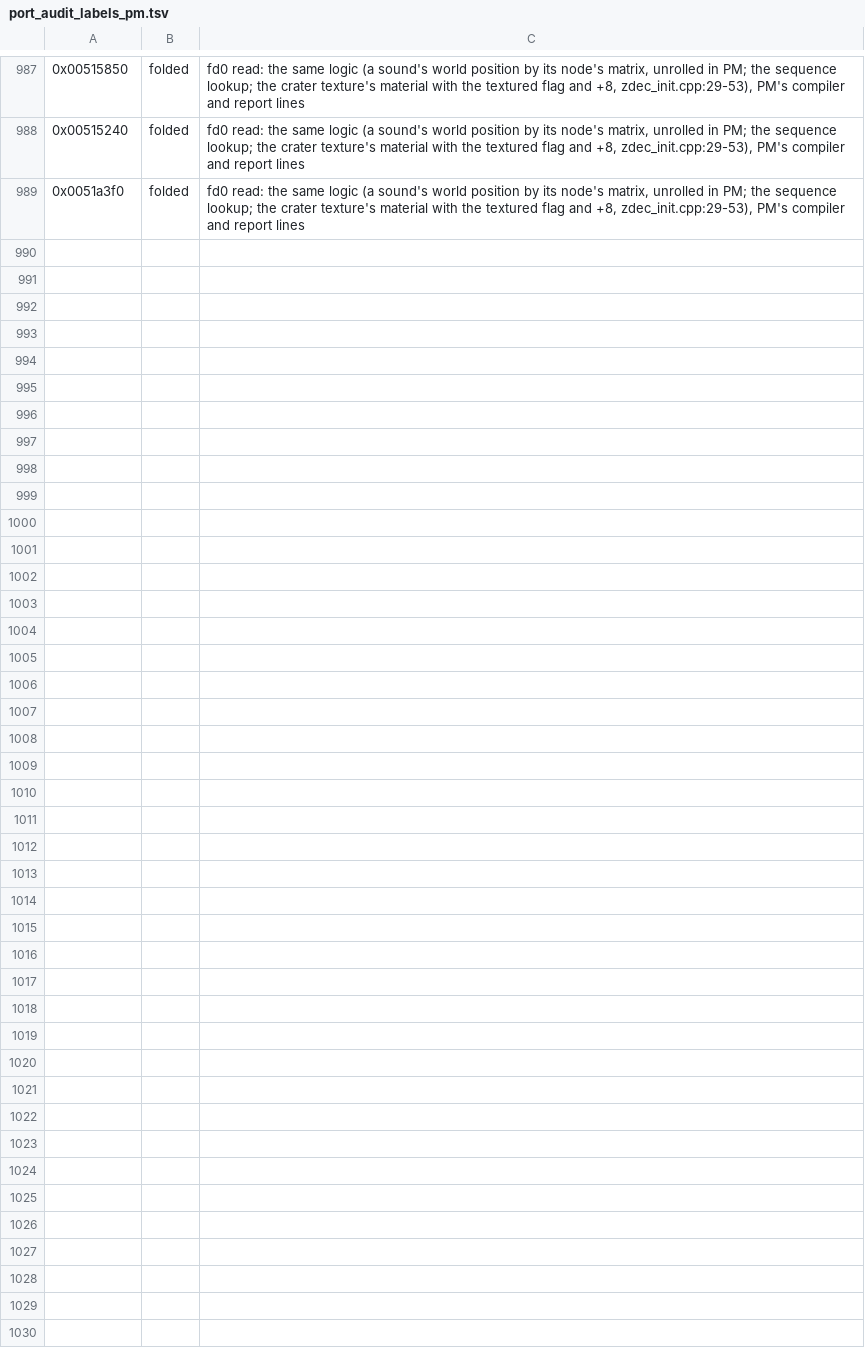
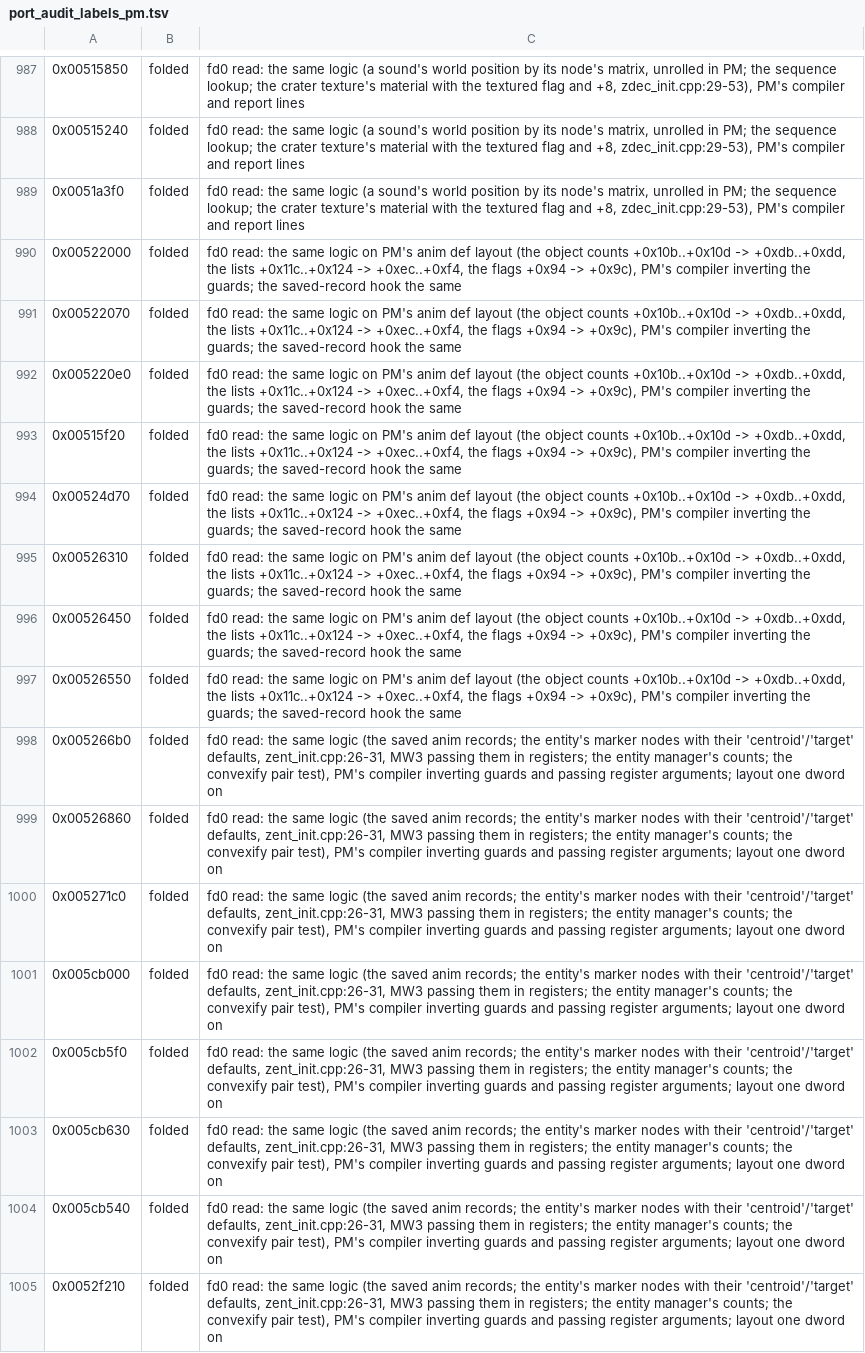
Before and after one commit to telltaleatheist/mw3-re, a TSV file: tools/analysis/port_audit_labels_pm.tsv, drawn as a sheet; only a part is shown, gaps mark what is left out.

Commit message:
PM audit, fd0 reads: zeffect, zentity, zgeometry part

```diff
--- a/tools/analysis/port_audit_labels_pm.tsv
+++ b/tools/analysis/port_audit_labels_pm.tsv
@@ -989 +989,17 @@
 0x0051a3f0	folded	fd0 read: the same logic (a sound's world position by its node's matrix, unrolled in PM; the sequence lookup; the crater texture's material with the textured flag and +8, zdec_init.cpp:29-53), PM's compiler and report lines
+0x00522000	folded	fd0 read: the same logic on PM's anim def layout (the object counts +0x10b..+0x10d -> +0xdb..+0xdd, the lists +0x11c..+0x124 -> +0xec..+0xf4, the flags +0x94 -> +0x9c), PM's compiler inverting the guards; the saved-record hook the same
+0x00522070	folded	fd0 read: the same logic on PM's anim def layout (the object counts +0x10b..+0x10d -> +0xdb..+0xdd, the lists +0x11c..+0x124 -> +0xec..+0xf4, the flags +0x94 -> +0x9c), PM's compiler inverting the guards; the saved-record hook the same
+0x005220e0	folded	fd0 read: the same logic on PM's anim def layout (the object counts +0x10b..+0x10d -> +0xdb..+0xdd, the lists +0x11c..+0x124 -> +0xec..+0xf4, the flags +0x94 -> +0x9c), PM's compiler inverting the guards; the saved-record hook the same
+0x00515f20	folded	fd0 read: the same logic on PM's anim def layout (the object counts +0x10b..+0x10d -> +0xdb..+0xdd, the lists +0x11c..+0x124 -> +0xec..+0xf4, the flags +0x94 -> +0x9c), PM's compiler inverting the guards; the saved-record hook the same
+0x00524d70	folded	fd0 read: the same logic on PM's anim def layout (the object counts +0x10b..+0x10d -> +0xdb..+0xdd, the lists +0x11c..+0x124 -> +0xec..+0xf4, the flags +0x94 -> +0x9c), PM's compiler inverting the guards; the saved-record hook the same
+0x00526310	folded	fd0 read: the same logic on PM's anim def layout (the object counts +0x10b..+0x10d -> +0xdb..+0xdd, the lists +0x11c..+0x124 -> +0xec..+0xf4, the flags +0x94 -> +0x9c), PM's compiler inverting the guards; the saved-record hook the same
+0x00526450	folded	fd0 read: the same logic on PM's anim def layout (the object counts +0x10b..+0x10d -> +0xdb..+0xdd, the lists +0x11c..+0x124 -> +0xec..+0xf4, the flags +0x94 -> +0x9c), PM's compiler inverting the guards; the saved-record hook the same
+0x00526550	folded	fd0 read: the same logic on PM's anim def layout (the object counts +0x10b..+0x10d -> +0xdb..+0xdd, the lists +0x11c..+0x124 -> +0xec..+0xf4, the flags +0x94 -> +0x9c), PM's compiler inverting the guards; the saved-record hook the same
+0x005266b0	folded	fd0 read: the same logic (the saved anim records; the entity's marker nodes with their 'centroid'/'target' defaults, zent_init.cpp:26-31, MW3 passing them in registers; the entity manager's counts; the convexify pair test), PM's compiler inverting guards and passing register arguments; layout one dword on
+0x00526860	folded	fd0 read: the same logic (the saved anim records; the entity's marker nodes with their 'centroid'/'target' defaults, zent_init.cpp:26-31, MW3 passing them in registers; the entity manager's counts; the convexify pair test), PM's compiler inverting guards and passing register arguments; layout one dword on
+0x005271c0	folded	fd0 read: the same logic (the saved anim records; the entity's marker nodes with their 'centroid'/'target' defaults, zent_init.cpp:26-31, MW3 passing them in registers; the entity manager's counts; the convexify pair test), PM's compiler inverting guards and passing register arguments; layout one dword on
+0x005cb000	folded	fd0 read: the same logic (the saved anim records; the entity's marker nodes with their 'centroid'/'target' defaults, zent_init.cpp:26-31, MW3 passing them in registers; the entity manager's counts; the convexify pair test), PM's compiler inverting guards and passing register arguments; layout one dword on
+0x005cb5f0	folded	fd0 read: the same logic (the saved anim records; the entity's marker nodes with their 'centroid'/'target' defaults, zent_init.cpp:26-31, MW3 passing them in registers; the entity manager's counts; the convexify pair test), PM's compiler inverting guards and passing register arguments; layout one dword on
+0x005cb630	folded	fd0 read: the same logic (the saved anim records; the entity's marker nodes with their 'centroid'/'target' defaults, zent_init.cpp:26-31, MW3 passing them in registers; the entity manager's counts; the convexify pair test), PM's compiler inverting guards and passing register arguments; layout one dword on
+0x005cb540	folded	fd0 read: the same logic (the saved anim records; the entity's marker nodes with their 'centroid'/'target' defaults, zent_init.cpp:26-31, MW3 passing them in registers; the entity manager's counts; the convexify pair test), PM's compiler inverting guards and passing register arguments; layout one dword on
+0x0052f210	folded	fd0 read: the same logic (the saved anim records; the entity's marker nodes with their 'centroid'/'target' defaults, zent_init.cpp:26-31, MW3 passing them in registers; the entity manager's counts; the convexify pair test), PM's compiler inverting guards and passing register arguments; layout one dword on
```
